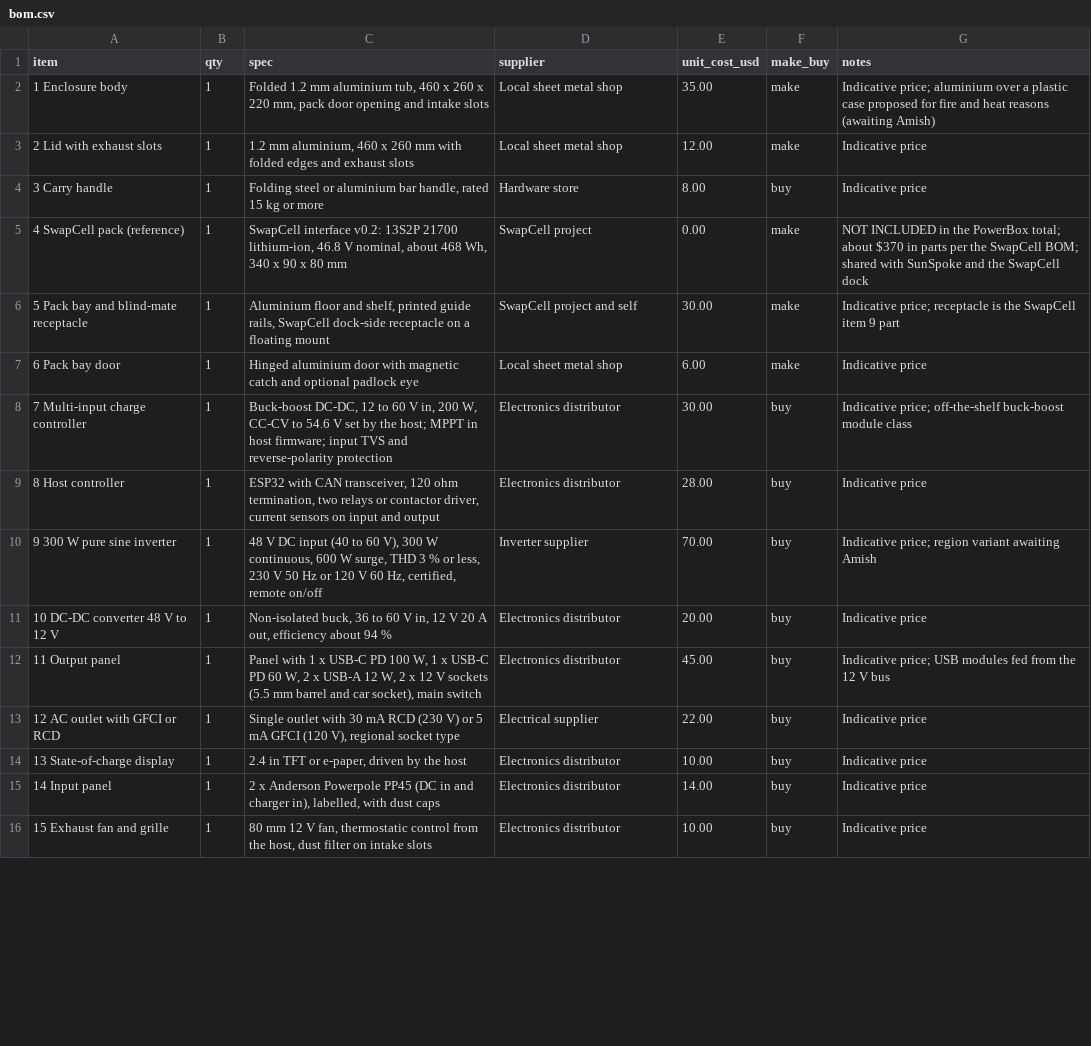
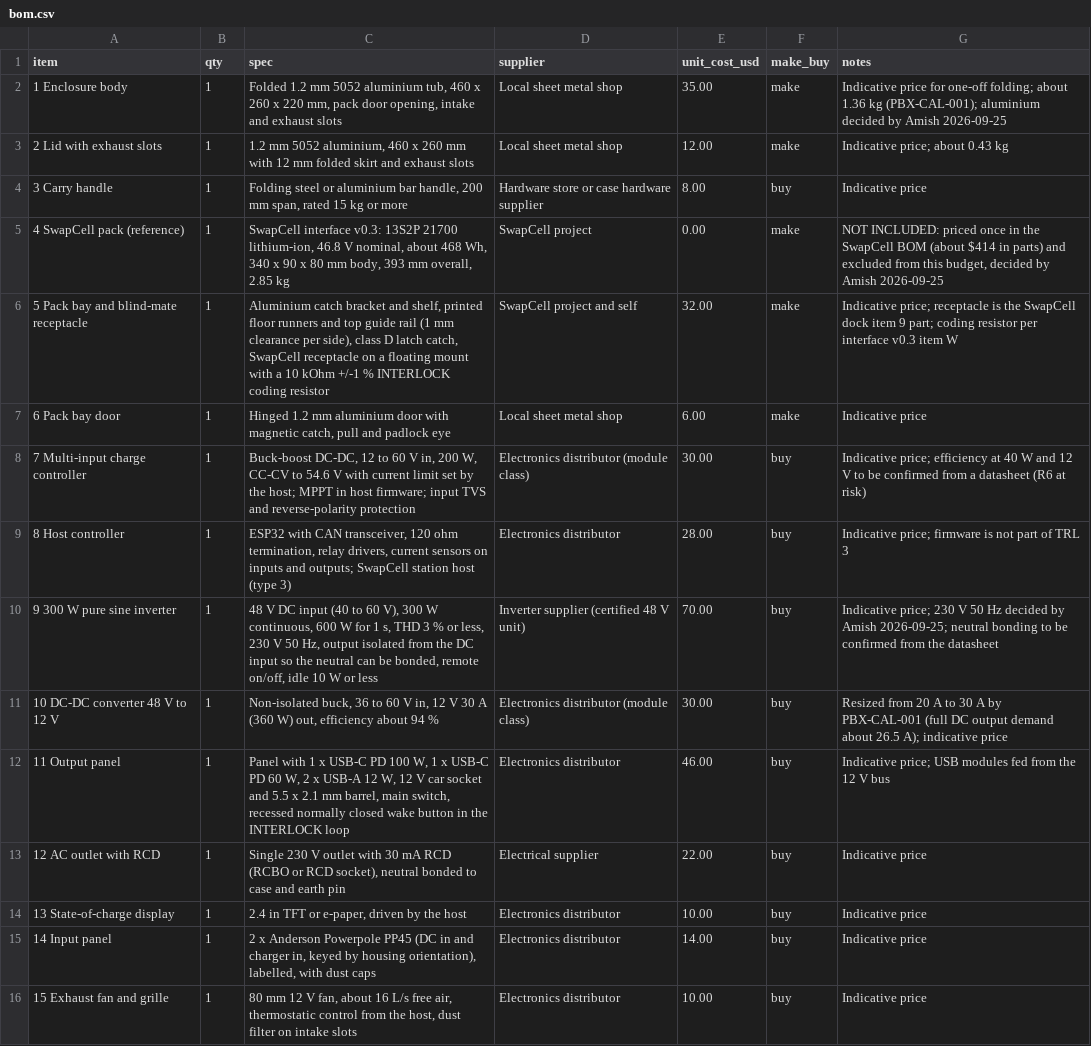
Before and after one commit to BoujeeEnjinia1701/powerbox, a CSV file: bom/bom.csv, drawn as a sheet; only a part is shown; the diff covers the shown part only; the diff names each change by its address in the sheet, - before the commit and + after, or states it on an @@ line.

```diff
--- a/bom/bom.csv
+++ b/bom/bom.csv
-C2 (spec): …1.2 mm aluminium tub, 460 x 260 x 220 mm, pack door opening and intake slots
+C2 (spec): …1.2 mm 5052 aluminium tub, 460 x 260 x 220 mm, pack door opening, intake and exhaust slots
-G2 (notes): Indicative price; aluminium over a plastic case proposed for fire and heat reasons (awaiting Amish)
+G2 (notes): Indicative price for one-off folding; about 1.36 kg (PBX-CAL-001); aluminium decided by Amish 2026-09-25
-C3 (spec): 1.2 mm aluminium, 460 x 260 mm with folded edges and exhaust…
+C3 (spec): 1.2 mm 5052 aluminium, 460 x 260 mm with 12 mm folded skirt and exhaust…
-G3 (notes): Indicative price
+G3 (notes): Indicative price; about 0.43 kg
-C4 (spec): …bar handle, rated 15…
+C4 (spec): …bar handle, 200 mm span, rated 15…
-D4 (supplier): Hardware store
+D4 (supplier): Hardware store or case hardware supplier
-C5 (spec): SwapCell interface v0.2: 13S2P 21700 lithium-ion, 46.8 V nominal, about 468 Wh, 340 x 90 x 80 mm
+C5 (spec): SwapCell interface v0.3: 13S2P 21700 lithium-ion, 46.8 V nominal, about 468 Wh, 340 x 90 x 80 mm body, 393 mm overall, 2.85 kg
-G5 (notes): NOT INCLUDED in the PowerBox total; about $370 in parts per the SwapCell BOM; shared with SunSpoke and the SwapCell dock
+G5 (notes): NOT INCLUDED: priced once in the SwapCell BOM (about $414 in parts) and excluded from this budget, decided by Amish 2026-09-25
-C6 (spec): Aluminium floor and shelf, printed guide rails, SwapCell dock-side receptacle on a floating mount
+C6 (spec): Aluminium catch bracket and shelf, printed floor runners and top guide rail (1 mm clearance per side), class D latch catch, SwapCell receptacle on a floating mount with a 10 kOhm +/-1 % INTERLOCK coding resistor
-E6 (unit_cost_usd): 30.00
+E6 (unit_cost_usd): 32.00
-G6 (notes): …the SwapCell item 9 part
+G6 (notes): …the SwapCell dock item 9 part; coding resistor per interface v0.3 item W
-C7 (spec): Hinged aluminium door with magnetic catch and optional padlock eye
+C7 (spec): Hinged 1.2 mm aluminium door with magnetic catch, pull and padlock eye
-C8 (spec): …54.6 V set by…
+C8 (spec): …54.6 V with current limit set by…
-D8 (supplier): Electronics distributor
+D8 (supplier): Electronics distributor (module class)
-G8 (notes): Indicative price; off-the-shelf buck-boost module class
+G8 (notes): Indicative price; efficiency at 40 W and 12 V to be confirmed from a datasheet (R6 at risk)
-C9 (spec): …ohm termination, two relays or contactor driver, current sensors on input and output
+C9 (spec): …ohm termination, relay drivers, current sensors on inputs and outputs; SwapCell station host (type 3)
-G9 (notes): Indicative price
+G9 (notes): Indicative price; firmware is not part of TRL 3
-C10 (spec): …600 W surge, THD 3 % or less, 230 V 50 Hz or 120 V 60 Hz, certified, remote on/off
+C10 (spec): …600 W for 1 s, THD 3 % or less, 230 V 50 Hz, output isolated from the DC input so the neutral can be bonded, remote on/off, idle 10 W or less
-D10 (supplier): Inverter supplier
+D10 (supplier): Inverter supplier (certified 48 V unit)
-G10 (notes): Indicative price; region variant awaiting Amish
+G10 (notes): Indicative price; 230 V 50 Hz decided by Amish 2026-09-25; neutral bonding to be confirmed from the datasheet
-C11 (spec): …12 V 20 A out, efficiency…
+C11 (spec): …12 V 30 A (360 W) out, efficiency…
-D11 (supplier): Electronics distributor
+D11 (supplier): Electronics distributor (module class)
-E11 (unit_cost_usd): 20.00
+E11 (unit_cost_usd): 30.00
-G11 (notes): Indicative price
+G11 (notes): Resized from 20 A to 30 A by PBX-CAL-001 (full DC output demand about 26.5 A); indicative price
-C12 (spec): …12 W, 2 x 12 V sockets (5.5 mm barrel and car socket), main switch
+C12 (spec): …12 W, 12 V car socket and 5.5 x 2.1 mm barrel, main switch, recessed normally closed wake button in the INTERLOCK loop
-E12 (unit_cost_usd): 45.00
+E12 (unit_cost_usd): 46.00
-A13 (item): 12 AC outlet with GFCI or RCD
+A13 (item): 12 AC outlet with RCD
-C13 (spec): Single outlet with 30 mA RCD (230 V) or 5 mA GFCI (120 V), regional socket type
+C13 (spec): Single 230 V outlet with 30 mA RCD (RCBO or RCD socket), neutral bonded to case and earth pin
-C15 (spec): …and charger in), labelled, with…
+C15 (spec): …and charger in, keyed by housing orientation), labelled, with…
-C16 (spec): …V fan, thermostatic control…
+C16 (spec): …V fan, about 16 L/s free air, thermostatic control…
```
Also changed, not shown: 5 edited cells elsewhere in this file, 41 other files.
